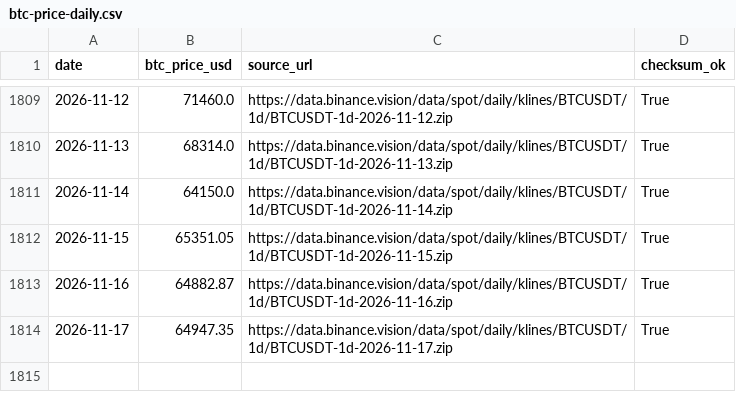
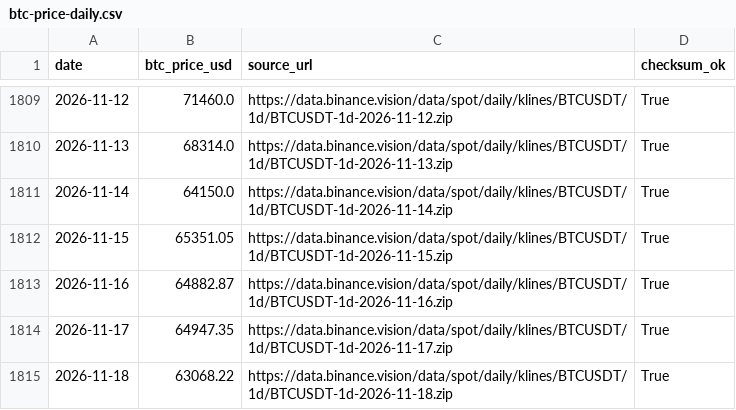
Before and after one commit to h12n0924/crypto-oi-dominance, a CSV file: outputs/oi-dominance/data/btc-price/btc-price-daily.csv, drawn as a sheet; only a part is shown, gaps mark what is left out.

```diff
--- a/outputs/oi-dominance/data/btc-price/btc-price-daily.csv
+++ b/outputs/oi-dominance/data/btc-price/btc-price-daily.csv
@@ -1814 +1814,2 @@ date,btc_price_usd,source_url,checksum_ok
 2026-11-17,64947.35,https://data.binance.vision/data/spot/daily/klines/BTCUSDT/1d/BTCUSDT-1d-2026-11-17.zip,True
+2026-11-18,63068.22,https://data.binance.vision/data/spot/daily/klines/BTCUSDT/1d/BTCUSDT-1d-2026-11-18.zip,True
```
Also changed, not shown: outputs/oi-dominance/data/dominance-2021plus.csv, outputs/oi-dominance/data/dominance-cleaned.csv, 7 other files.
